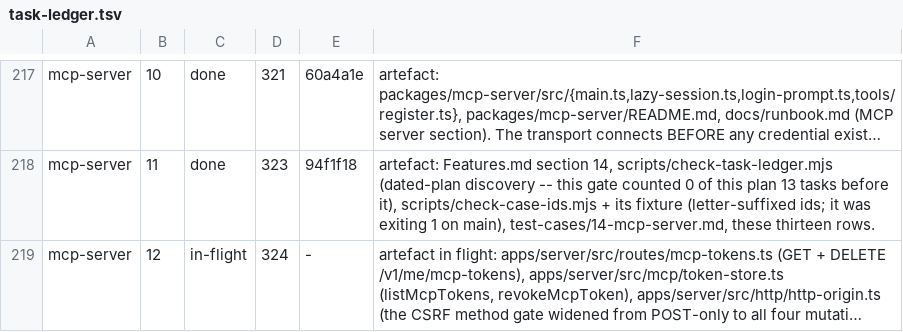
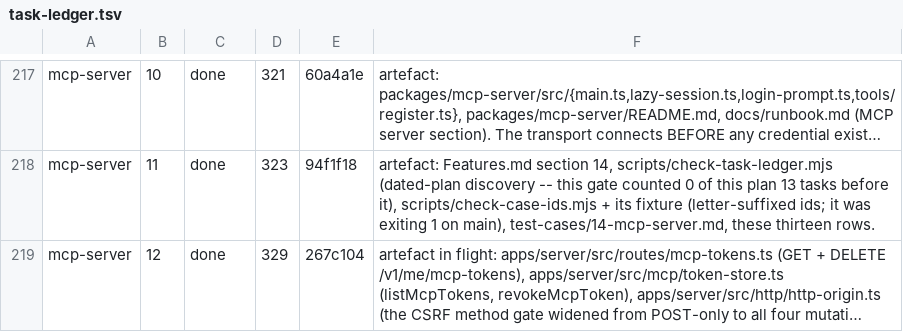
Before and after one commit to bkirosangma/gisik-nokma, a TSV file: docs/lanes/task-ledger.tsv, drawn as a sheet; only a part is shown, gaps mark what is left out; long unchanged cells end in …; the diff names each change by its address in the sheet, - before the commit and + after, or states it on an @@ line.

```diff
--- a/docs/lanes/task-ledger.tsv
+++ b/docs/lanes/task-ledger.tsv
-C219: in-flight
+C219: done
-D219: 324
+D219: 329
-E219: -
+E219: 267c104
```
Also changed, not shown: 1 other file.
